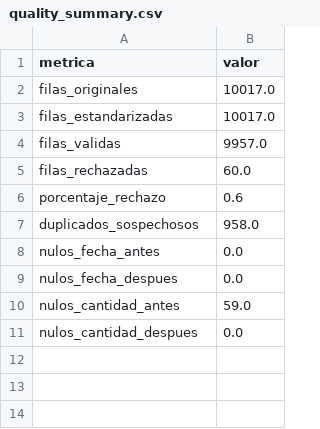
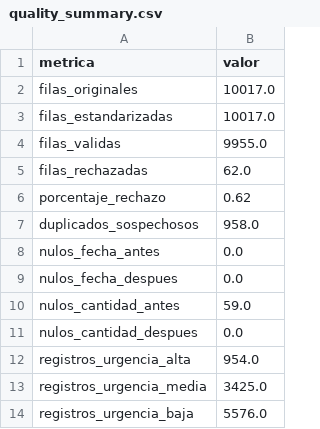
Before and after one commit to Stefanymorelos/Proyecto_Final_DOS, a CSV file: data/processed/quality_summary.csv, drawn as a sheet.

```diff
--- a/data/processed/quality_summary.csv
+++ b/data/processed/quality_summary.csv
@@ -3,5 +3,5 @@ filas_originales,10017.0
 filas_estandarizadas,10017.0
-filas_validas,9957.0
-filas_rechazadas,60.0
-porcentaje_rechazo,0.6
+filas_validas,9955.0
+filas_rechazadas,62.0
+porcentaje_rechazo,0.62
 duplicados_sospechosos,958.0
@@ -11 +11,4 @@ nulos_cantidad_antes,59.0
 nulos_cantidad_despues,0.0
+registros_urgencia_alta,954.0
+registros_urgencia_media,3425.0
+registros_urgencia_baja,5576.0
```
Also changed, not shown: data/processed/dataset_rejected.csv, data/processed/suspected_duplicates.csv, 5 other files.
